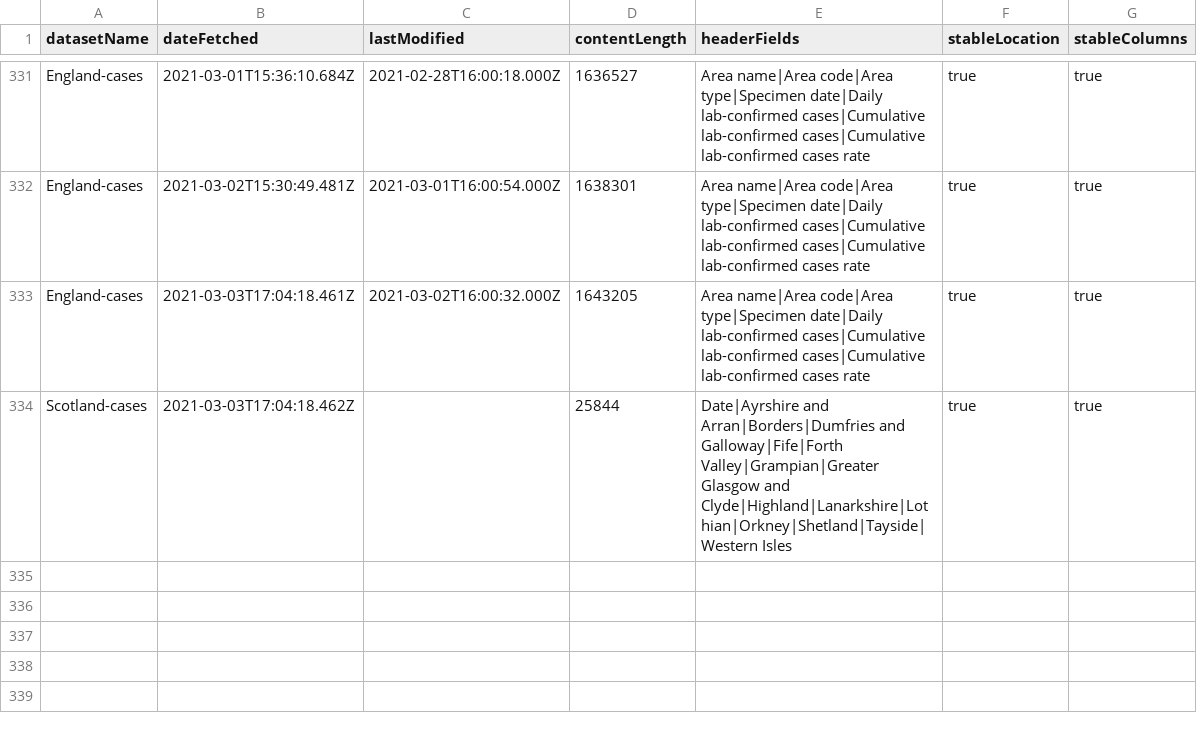
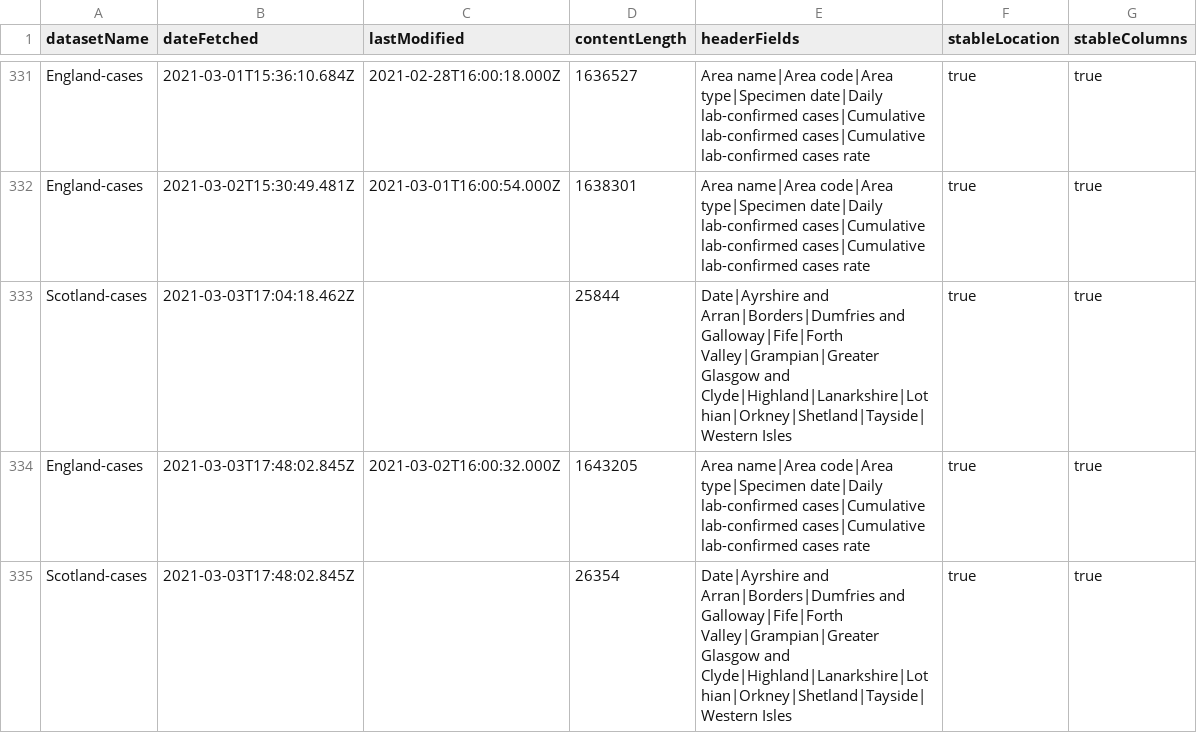
Before and after one commit to odileeds/covid-19-uk-datasets, a CSV file: data/_metadata.csv, drawn as a sheet; only a part is shown, gaps mark what is left out.

```diff
--- a/data/_metadata.csv
+++ b/data/_metadata.csv
@@ -332,3 +332,4 @@
 "England-cases","2021-03-02T15:30:49.481Z","2021-03-01T16:00:54.000Z","1638301","Area name|Area code|Area type|Specimen date|Daily lab-confirmed cases|Cumulative lab-confirmed cases|Cumulative lab-confirmed cases rate","true","true"
-"England-cases","2021-03-03T17:04:18.461Z","2021-03-02T16:00:32.000Z","1643205","Area name|Area code|Area type|Specimen date|Daily lab-confirmed cases|Cumulative lab-confirmed cases|Cumulative lab-confirmed cases rate","true","true"
 "Scotland-cases","2021-03-03T17:04:18.462Z",,"25844","Date|Ayrshire and Arran|Borders|Dumfries and Galloway|Fife|Forth Valley|Grampian|Greater Glasgow and Clyde|Highland|Lanarkshire|Lothian|Orkney|Shetland|Tayside|Western Isles","true","true"
+"England-cases","2021-03-03T17:48:02.845Z","2021-03-02T16:00:32.000Z","1643205","Area name|Area code|Area type|Specimen date|Daily lab-confirmed cases|Cumulative lab-confirmed cases|Cumulative lab-confirmed cases rate","true","true"
+"Scotland-cases","2021-03-03T17:48:02.845Z",,"26354","Date|Ayrshire and Arran|Borders|Dumfries and Galloway|Fife|Forth Valley|Grampian|Greater Glasgow and Clyde|Highland|Lanarkshire|Lothian|Orkney|Shetland|Tayside|Western Isles","true","true"
```
Also changed, not shown: data/scotland-cases.csv.
